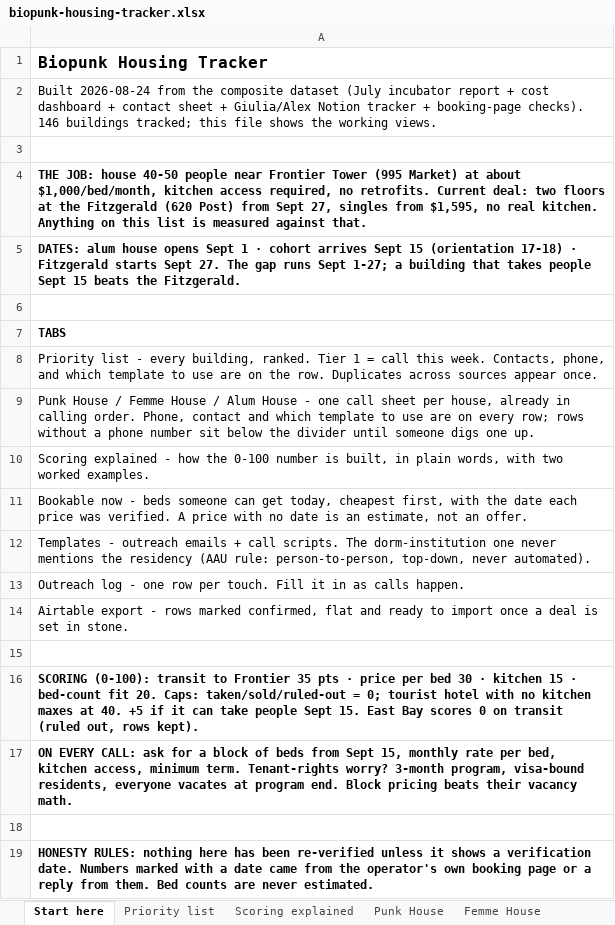
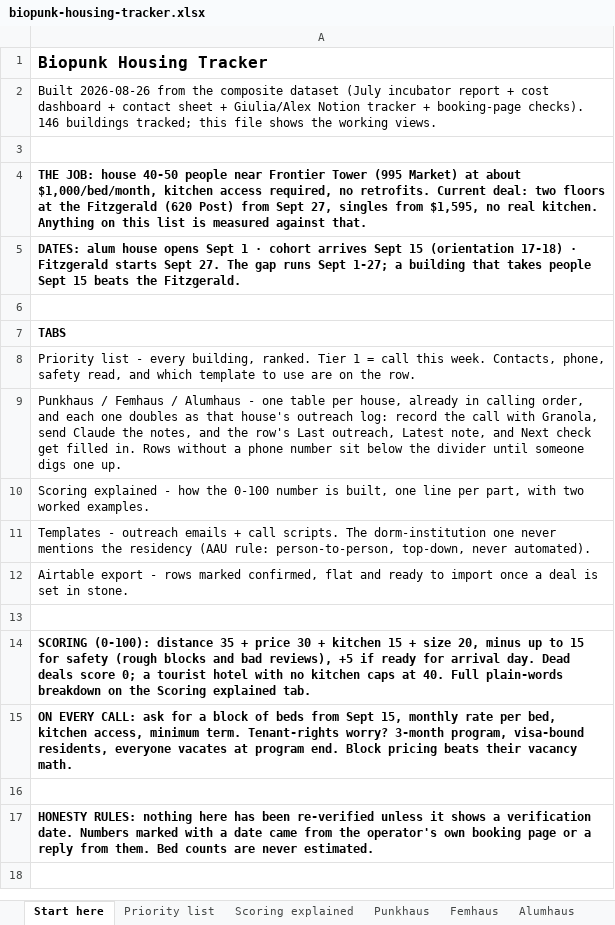
Before and after one commit to riaarora016/haus-fund-housing-network, an Excel workbook: data/exports/biopunk-housing-tracker.xlsx, sheet Start here, drawn as a sheet; values as stored, in another font and other column widths than the file's, no borders; removed rows and columns are numbered as before the commit, all else as after; the diff names each change by its address in the sheet, - before the commit and + after, or states it on an @@ line.

```diff
--- a/data/exports/biopunk-housing-tracker.xlsx (sheet Start here)
+++ b/data/exports/biopunk-housing-tracker.xlsx (sheet Start here)
-sheet tab: Punk House
+sheet tab: Punkhaus
-sheet tab: Femme House
+sheet tab: Femhaus
-A2: Built 2026-08-24 from the…
+A2: Built 2026-08-26 from the…
-A8: …Contacts, phone, and which template to use are on the row. Duplicates across sources appear once.
+A8: …Contacts, phone, safety read, and which template to use are on the row.
-A9: Punk House / Femme House / Alum House - one call sheet per house, already in calling order. Phone, contact and which template to use are on every row; rows without a…
+A9: Punkhaus / Femhaus / Alumhaus - one table per house, already in calling order, and each one doubles as that house's outreach log: record the call with Granola, send Claude the notes, and the row's Last outreach, Latest note, and Next check get filled in. Rows without a…
-A10: …is built, in plain words, with two…
+A10: …is built, one line per part, with two…
-row 11: Bookable now - beds someone can get today, cheapest first, with the date each price was verified. A price with no date is an estimate, not an offer.
-row 13: Outreach log - one row per touch. Fill it in as calls happen.
-A14: SCORING (0-100): transit to Frontier 35 pts · price per bed 30 · kitchen 15 · bed-count fit 20. Caps: taken/sold/ruled-out = 0; tourist hotel with no kitchen maxes at 40. +5 if it can take people Sept 15. East Bay scores 0 on transit (ruled out, rows kept).
+A14: SCORING (0-100): distance 35 + price 30 + kitchen 15 + size 20, minus up to 15 for safety (rough blocks and bad reviews), +5 if ready for arrival day. Dead deals score 0; a tourist hotel with no kitchen caps at 40. Full plain-words breakdown on the Scoring explained tab.
```
Also changed, not shown: sheet Priority list, sheet Punkhaus, sheet Alumhaus, sheet Femhaus, sheet Scoring explained, sheet Airtable export, other sheet tabs, 14 other files.
